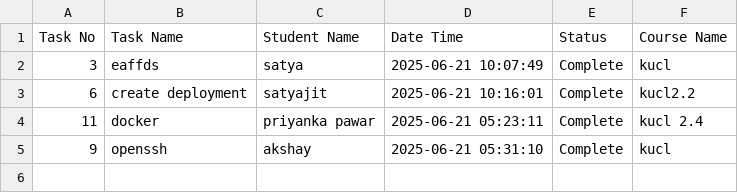
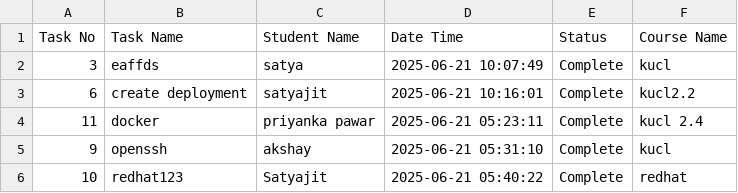
Before and after one commit to abhay-dandge/task-submission-records, a CSV file: task_status.csv, drawn as a sheet.

Commit message:
Task 10 completed by Satyajit

```diff
--- a/task_status.csv
+++ b/task_status.csv
@@ -5 +5,2 @@ Task No,Task Name,Student Name,Date Time,Status,Course Name
 9,openssh,akshay,2025-06-21 05:31:10,Complete,kucl
+10,redhat123,Satyajit,2025-06-21 05:40:22,Complete,redhat
```
